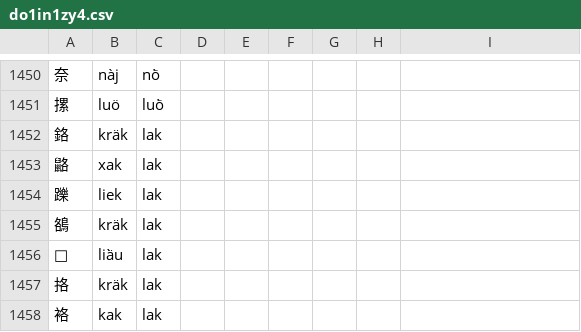
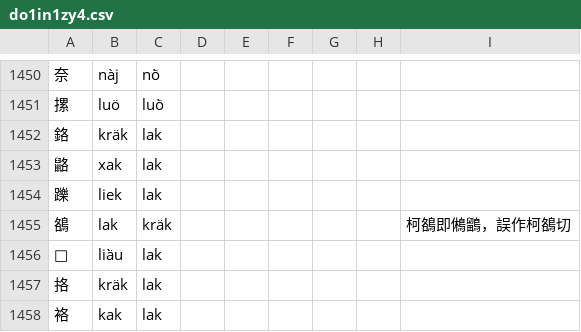
Before and after one commit to uliloewi/zhong1gu3li3in1, a CSV file: zhongguliin/do1in1zy4.csv, drawn as a sheet; only a part is shown, gaps mark what is left out.

Commit message:
鵅同雒，柯鵅/鴝鵅即鵂鶹，非柯鵅切

```diff
--- a/zhongguliin/do1in1zy4.csv
+++ b/zhongguliin/do1in1zy4.csv
@@ -1454,3 +1454,3 @@
 躒,liek,lak,,,,,,
-鵅,kräk,lak,,,,,,
+鵅,lak,kräk,,,,,,柯鵅即鵂鶹，誤作柯鵅切
 𤻲,liä̀u,lak,,,,,,
```
